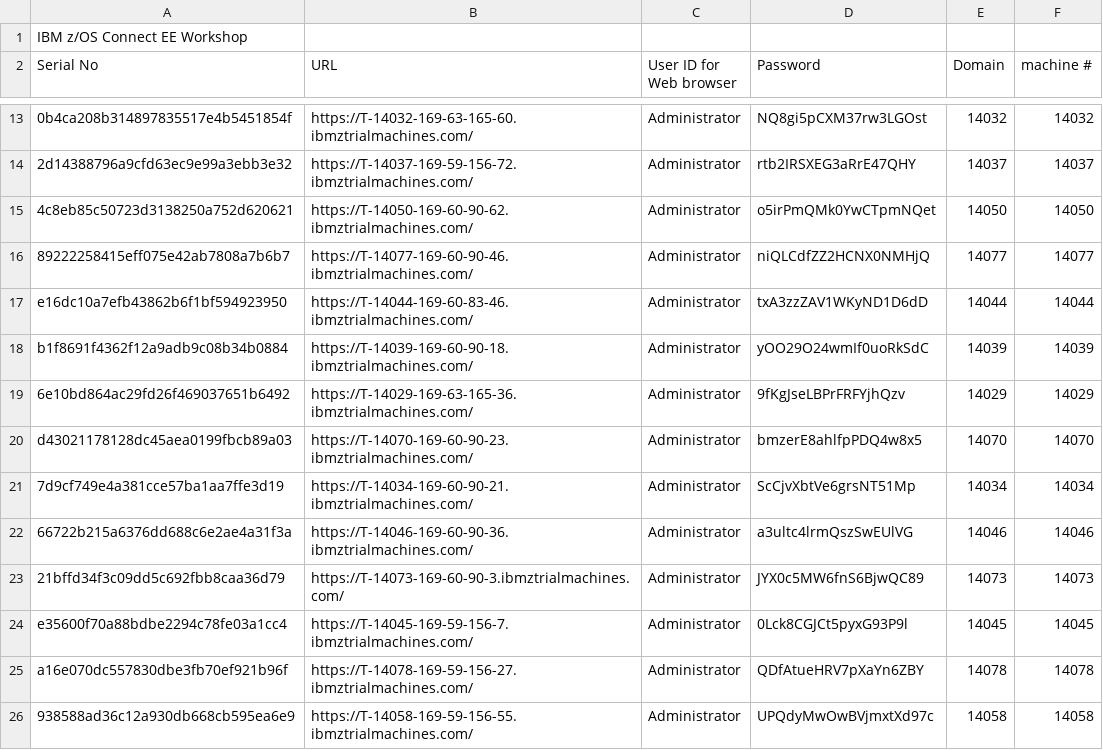
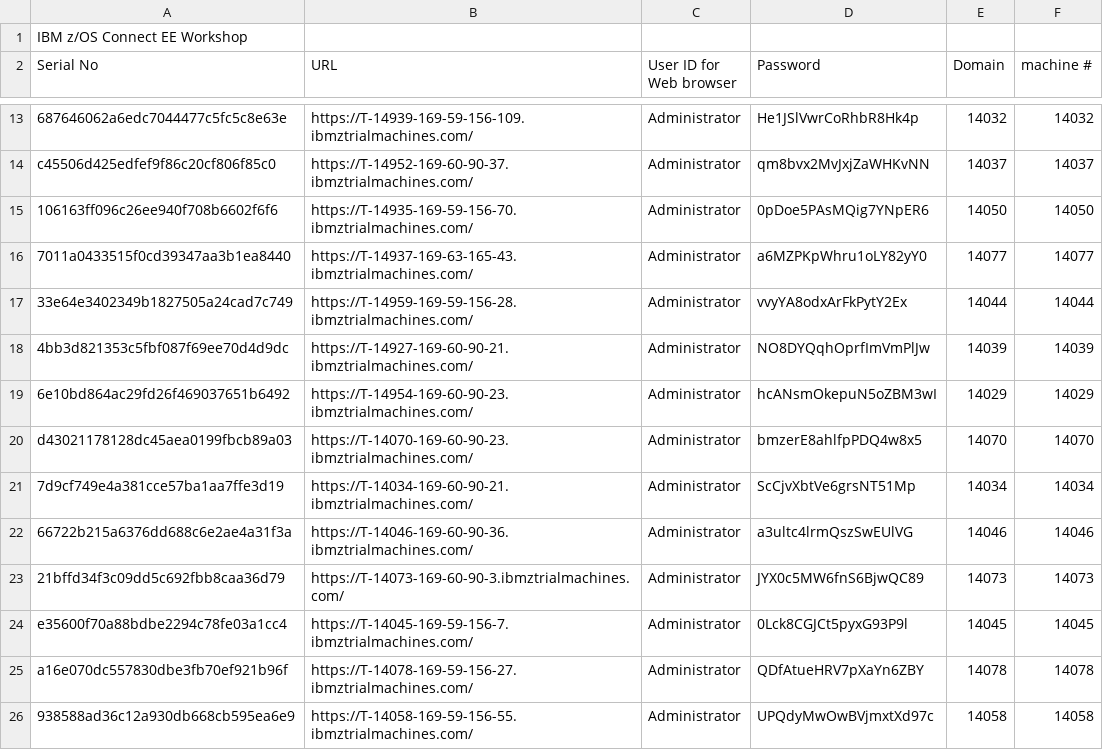
Before and after one commit to emitchj/WSC-zVA-Registation, a CSV file: labs.csv, drawn as a sheet; only a part is shown, gaps mark what is left out; the diff covers the shown part only; the diff names each change by its address in the sheet, - before the commit and + after, or states it on an @@ line.

```diff
--- a/labs.csv
+++ b/labs.csv
-A13 (Serial No): 0b4ca208b314897835517e4b5451854f
+A13 (Serial No): 687646062a6edc7044477c5fc5c8e63e
-B13 (URL): https://T-14032-169-63-165-60.ibmztrialmachines.com/
+B13 (URL): https://T-14939-169-59-156-109.ibmztrialmachines.com/
-D13 (Password): NQ8gi5pCXM37rw3LGOst
+D13 (Password): He1JSlVwrCoRhbR8Hk4p
-A14 (Serial No): 2d14388796a9cfd63ec9e99a3ebb3e32
+A14 (Serial No): c45506d425edfef9f86c20cf806f85c0
-B14 (URL): https://T-14037-169-59-156-72.ibmztrialmachines.com/
+B14 (URL): https://T-14952-169-60-90-37.ibmztrialmachines.com/
-D14 (Password): rtb2IRSXEG3aRrE47QHY
+D14 (Password): qm8bvx2MvJxjZaWHKvNN
-A15 (Serial No): 4c8eb85c50723d3138250a752d620621
+A15 (Serial No): 106163ff096c26ee940f708b6602f6f6
-B15 (URL): https://T-14050-169-60-90-62.ibmztrialmachines.com/
+B15 (URL): https://T-14935-169-59-156-70.ibmztrialmachines.com/
-D15 (Password): o5irPmQMk0YwCTpmNQet
+D15 (Password): 0pDoe5PAsMQig7YNpER6
-A16 (Serial No): 89222258415eff075e42ab7808a7b6b7
+A16 (Serial No): 7011a0433515f0cd39347aa3b1ea8440
-B16 (URL): https://T-14077-169-60-90-46.ibmztrialmachines.com/
+B16 (URL): https://T-14937-169-63-165-43.ibmztrialmachines.com/
-D16 (Password): niQLCdfZZ2HCNX0NMHjQ
+D16 (Password): a6MZPKpWhru1oLY82yY0
-A17 (Serial No): e16dc10a7efb43862b6f1bf594923950
+A17 (Serial No): 33e64e3402349b1827505a24cad7c749
-B17 (URL): https://T-14044-169-60-83-46.ibmztrialmachines.com/
+B17 (URL): https://T-14959-169-59-156-28.ibmztrialmachines.com/
-D17 (Password): txA3zzZAV1WKyND1D6dD
+D17 (Password): vvyYA8odxArFkPytY2Ex
-A18 (Serial No): b1f8691f4362f12a9adb9c08b34b0884
+A18 (Serial No): 4bb3d821353c5fbf087f69ee70d4d9dc
-B18 (URL): https://T-14039-169-60-90-18.ibmztrialmachines.com/
+B18 (URL): https://T-14927-169-60-90-21.ibmztrialmachines.com/
-D18 (Password): yOO29O24wmIf0uoRkSdC
+D18 (Password): NO8DYQqhOprfImVmPlJw
-B19 (URL): https://T-14029-169-63-165-36.ibmztrialmachines.com/
+B19 (URL): https://T-14954-169-60-90-23.ibmztrialmachines.com/
-D19 (Password): 9fKgJseLBPrFRFYjhQzv
+D19 (Password): hcANsmOkepuN5oZBM3wI
```
Also changed, not shown: 30 edited cells elsewhere in this file.
